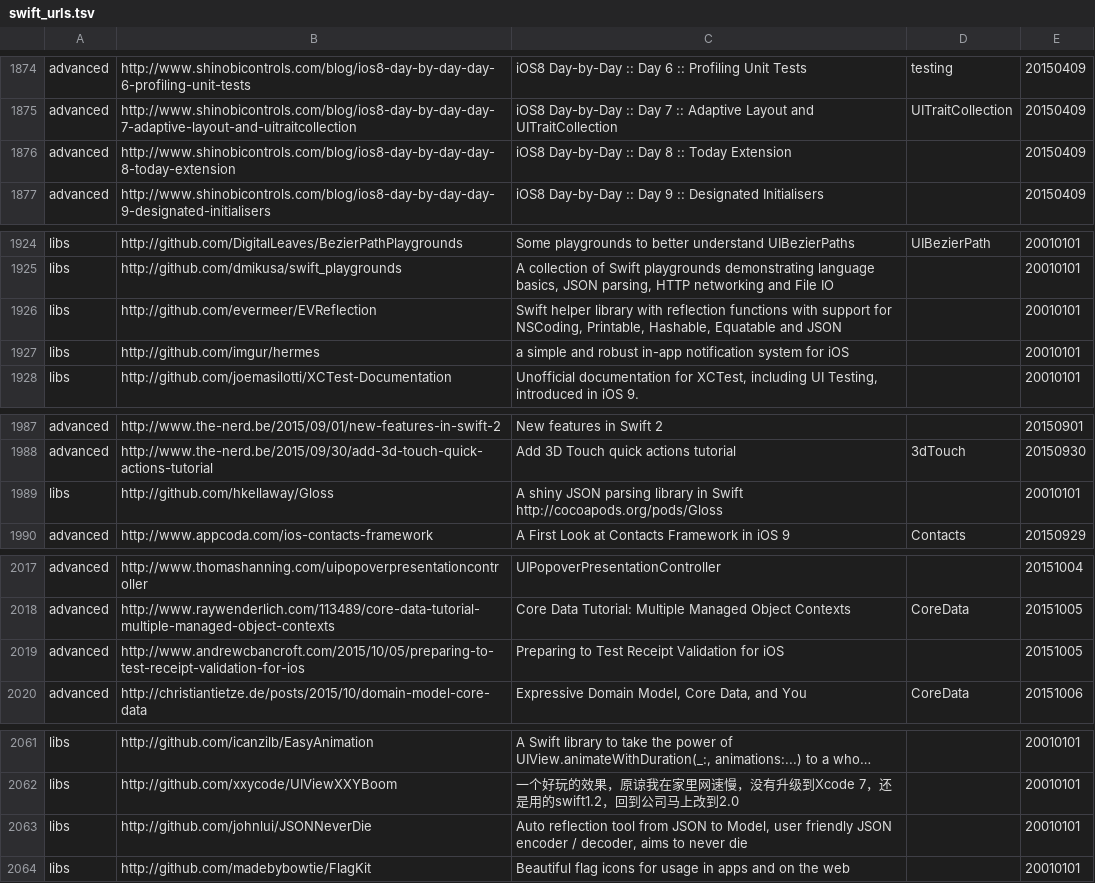
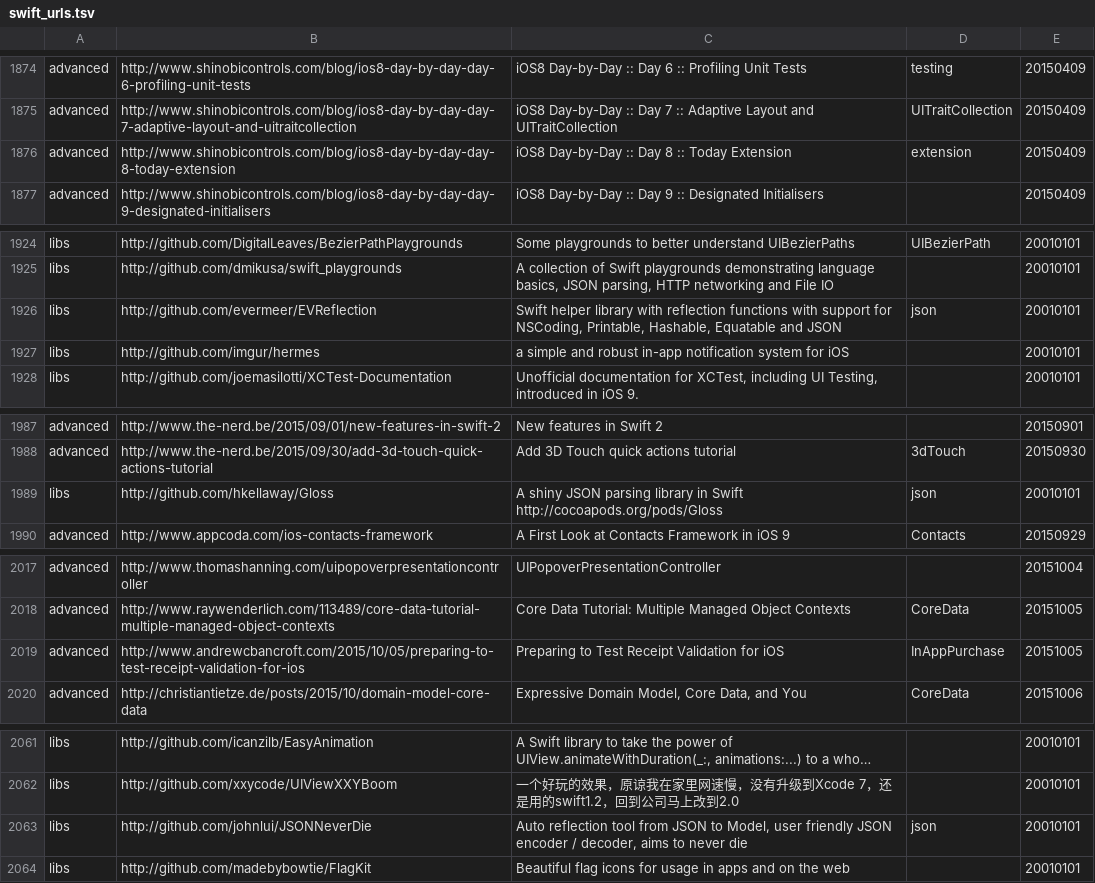
Before and after one commit to melling/SwiftResources, a TSV file: swift_urls.tsv, drawn as a sheet; only a part is shown, gaps mark what is left out; long unchanged cells end in …; the diff covers the shown part only; the diff names each change by its address in the sheet, - before the commit and + after, or states it on an @@ line.

```diff
--- a/swift_urls.tsv
+++ b/swift_urls.tsv
-D1876: (empty)
+D1876: extension
-D1926: (empty)
+D1926: json
-D1989: (empty)
+D1989: json
-D2019: (empty)
+D2019: InAppPurchase
-D2063: (empty)
+D2063: json
```
Also changed, not shown: 7 added rows, 1 removed row and 9 edited cells elsewhere in this file.
